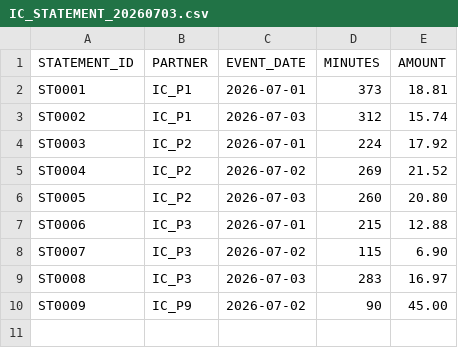
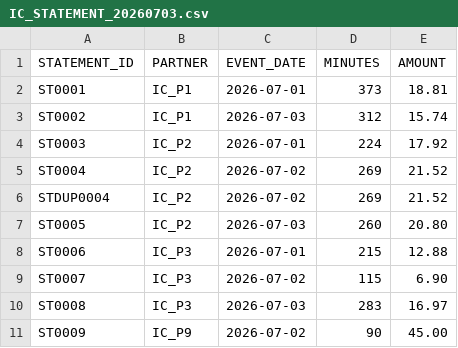
Before and after one commit to jotder/inspecto, a CSV file: spaces/_templates/telco-ra/data/samples/ic_statement/IC_STATEMENT_20260703.csv, drawn as a sheet.

```diff
--- a/spaces/_templates/telco-ra/data/samples/ic_statement/IC_STATEMENT_20260703.csv
+++ b/spaces/_templates/telco-ra/data/samples/ic_statement/IC_STATEMENT_20260703.csv
@@ -5,2 +5,3 @@ ST0003,IC_P2,2026-07-01,224,17.92
 ST0004,IC_P2,2026-07-02,269,21.52
+STDUP0004,IC_P2,2026-07-02,269,21.52
 ST0005,IC_P2,2026-07-03,260,20.80
```
Also changed, not shown: 26 other files.
